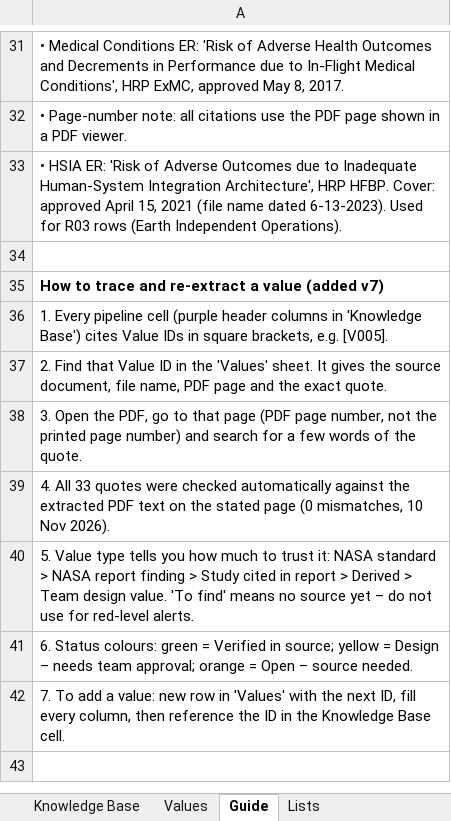
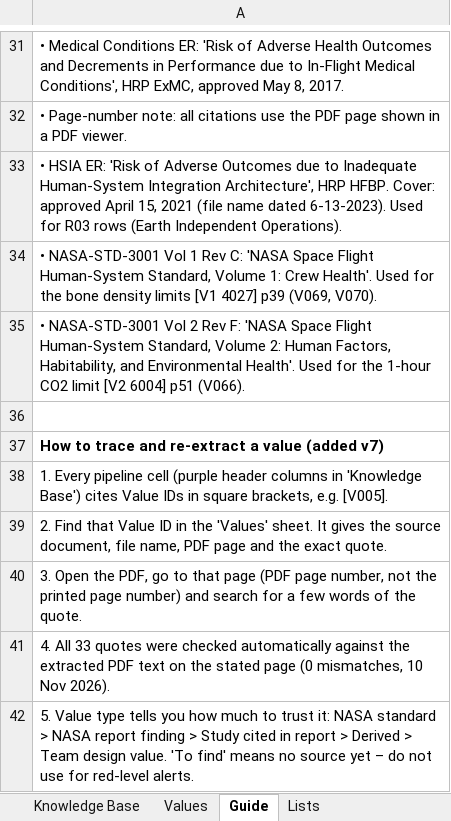
Before and after one commit to Fatima-Angawi/Astronaut-health-monitoring-software, an Excel workbook: knowledge_base/Astronaut_Health_Knowledge_Base_v8.xlsx, sheet Guide, drawn as a sheet; only a part is shown, gaps mark what is left out; the shorter side is filled out with more unchanged rows; values as stored, in another font and other column widths than the file's, no borders; the diff names each change by its address in the sheet, - before the commit and + after, or states it on an @@ line.

```diff
--- a/knowledge_base/Astronaut_Health_Knowledge_Base_v8.xlsx (sheet Guide)
+++ b/knowledge_base/Astronaut_Health_Knowledge_Base_v8.xlsx (sheet Guide)
+row 34: • NASA-STD-3001 Vol 1 Rev C: 'NASA Space Flight Human-System Standard, Volume 1: Crew Health'. Used for the bone density limits [V1 4027] p39 (V069, V070).
+row 35: • NASA-STD-3001 Vol 2 Rev F: 'NASA Space Flight Human-System Standard, Volume 2: Human Factors, Habitability, and Environmental Health'. Used for the 1-hour CO2 limit [V2 6004] p51 (V066).
```
Also changed, not shown: sheet Values, 9 other files.
